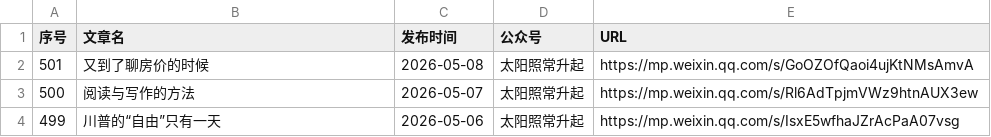
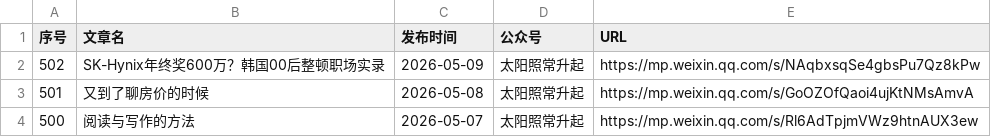
Before and after one commit to 531014023/Backup-of-articles-from-the-The-Sun-Also-Rises-WeChat-official-account, a CSV file: articles_with_publish_date.csv, drawn as a sheet; only a part is shown; the shorter side is filled out with more unchanged rows; the diff names each change by its address in the sheet, - before the commit and + after, or states it on an @@ line.

Commit message:
feat: 添加微信文章 2026-05-09 SK-Hynix年终奖600万？韩国00后整顿职场实录

```diff
--- a/articles_with_publish_date.csv
+++ b/articles_with_publish_date.csv
+row 2: 502 | SK-Hynix年终奖600万？韩国00后整顿职场实录 | 2026-05-09 | 太阳照常升起 | https://mp.weixin.qq.com/s/NAqbxsqSe4gbsPu7Qz8kPw
```
Also changed, not shown: 3 other files.
